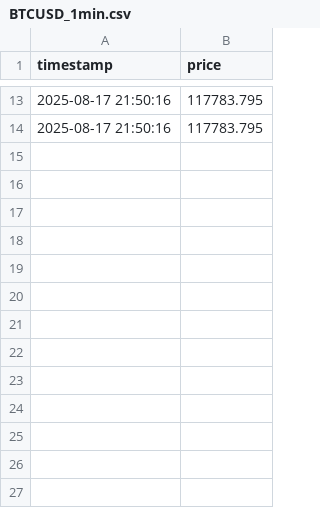
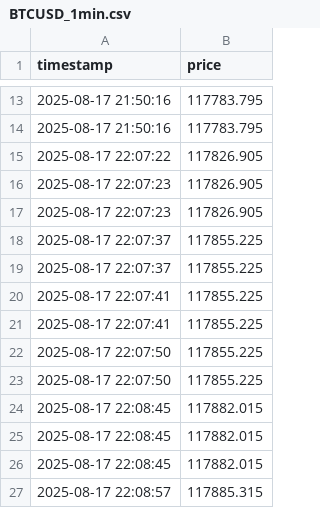
Before and after one commit to rwh9609-bit/aetherion-trading-service, a CSV file: data/BTCUSD_1min.csv, drawn as a sheet; only a part is shown, gaps mark what is left out.

```diff
--- a/data/BTCUSD_1min.csv
+++ b/data/BTCUSD_1min.csv
@@ -14 +14,14 @@ timestamp,price
 2025-08-17 21:50:16,117783.795
+2025-08-17 22:07:22,117826.905
+2025-08-17 22:07:23,117826.905
+2025-08-17 22:07:23,117826.905
+2025-08-17 22:07:37,117855.225
+2025-08-17 22:07:37,117855.225
+2025-08-17 22:07:41,117855.225
+2025-08-17 22:07:41,117855.225
+2025-08-17 22:07:50,117855.225
+2025-08-17 22:07:50,117855.225
+2025-08-17 22:08:45,117882.015
+2025-08-17 22:08:45,117882.015
+2025-08-17 22:08:45,117882.015
+2025-08-17 22:08:57,117885.315
```
Also changed, not shown: 1 other file.
